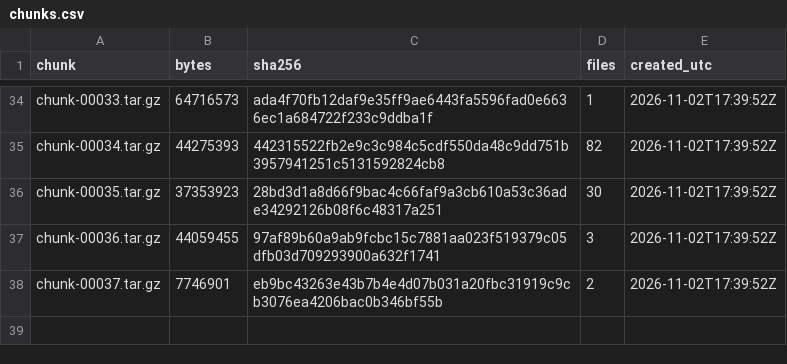
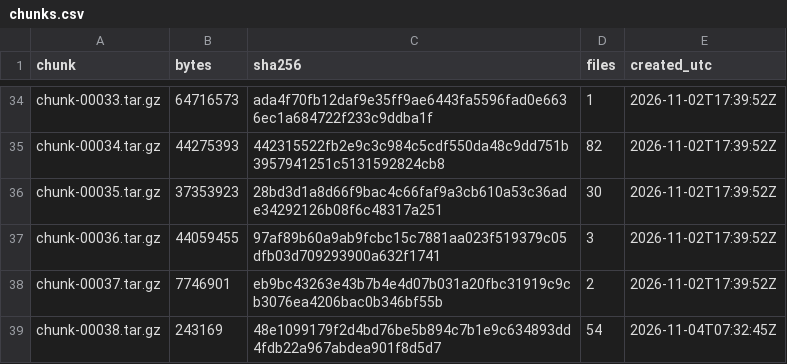
Before and after one commit to SaikiK12/T, a CSV file: chunks.csv, drawn as a sheet; only a part is shown, gaps mark what is left out; the diff names each change by its address in the sheet, - before the commit and + after, or states it on an @@ line.

Commit message:
Archive 54 original public captures after classification audit
Preserve all existing chunks/index prefixes. Add m090_content_v2 and orb_index_pilot originals (opaque byte copies); verify all file hashes with separate-directory restore. No observation scoring, licensed input or credential material. Archive stays below the historical 1800 MB ceiling.

```diff
--- a/chunks.csv
+++ b/chunks.csv
+row 39: chunk-00038.tar.gz | 243169 | 48e1099179f2d4bd76be5b894c7b1e9c634893dd4fdb22a967abdea901f8d5d7 | 54 | 2026-11-04T07:32:45Z
```
Also changed, not shown: 2 other files.
